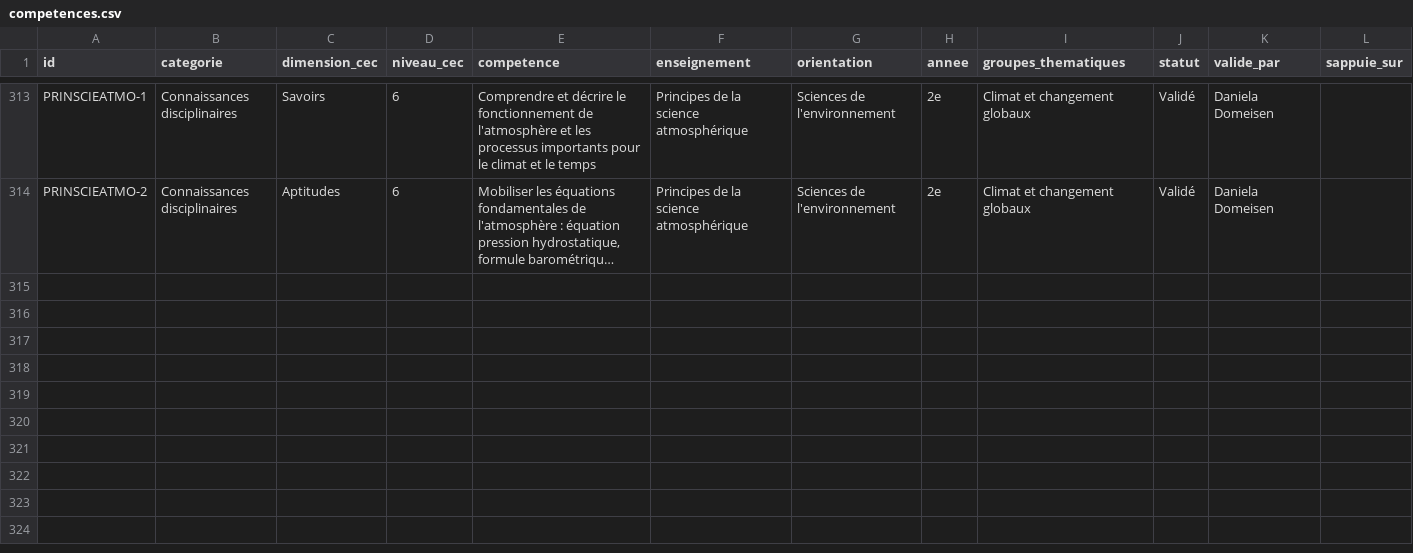
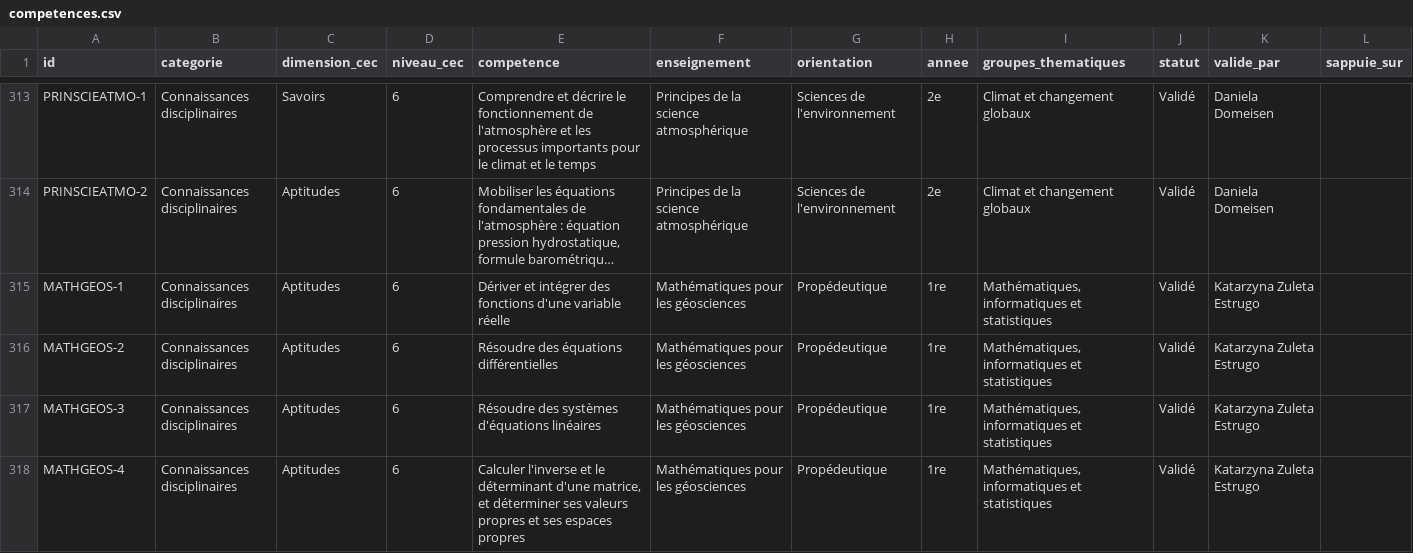
Before and after one commit to johannluthi/arbre-des-connaissances, a CSV file: data/competences.csv, drawn as a sheet; only a part is shown, gaps mark what is left out; long unchanged cells end in …; the diff covers the shown part only; the diff names each change by its address in the sheet, - before the commit and + after, or states it on an @@ line.

```diff
--- a/data/competences.csv
+++ b/data/competences.csv
+row 315: MATHGEOS-1 | Connaissances disciplinaires | Aptitudes | 6 | Dériver et intégrer des fonctions d'une variable réelle | Mathématiques pour les géosciences | Propédeutique | 1re | Mathématiques, informatiques et statistiques | Validé | Katarzyna Zuleta Estrugo
+row 316: MATHGEOS-2 | Connaissances disciplinaires | Aptitudes | 6 | Résoudre des équations différentielles | Mathématiques pour les géosciences | Propédeutique | 1re | Mathématiques, informatiques et statistiques | Validé | Katarzyna Zuleta Estrugo
+row 317: MATHGEOS-3 | Connaissances disciplinaires | Aptitudes | 6 | Résoudre des systèmes d'équations linéaires | Mathématiques pour les géosciences | Propédeutique | 1re | Mathématiques, informatiques et statistiques | Validé | Katarzyna Zuleta Estrugo
+row 318: MATHGEOS-4 | Connaissances disciplinaires | Aptitudes | 6 | Calculer l'inverse et le déterminant d'une matrice, et déterminer ses valeurs propres et ses espaces propres | Mathématiques pour les géosciences | Propédeutique | 1re | Mathématiques, informatiques et statistiques | Validé | Katarzyna Zuleta Estrugo
```
Also changed, not shown: 4 added rows elsewhere in this file, data/enseignements.csv, 2 other files.
